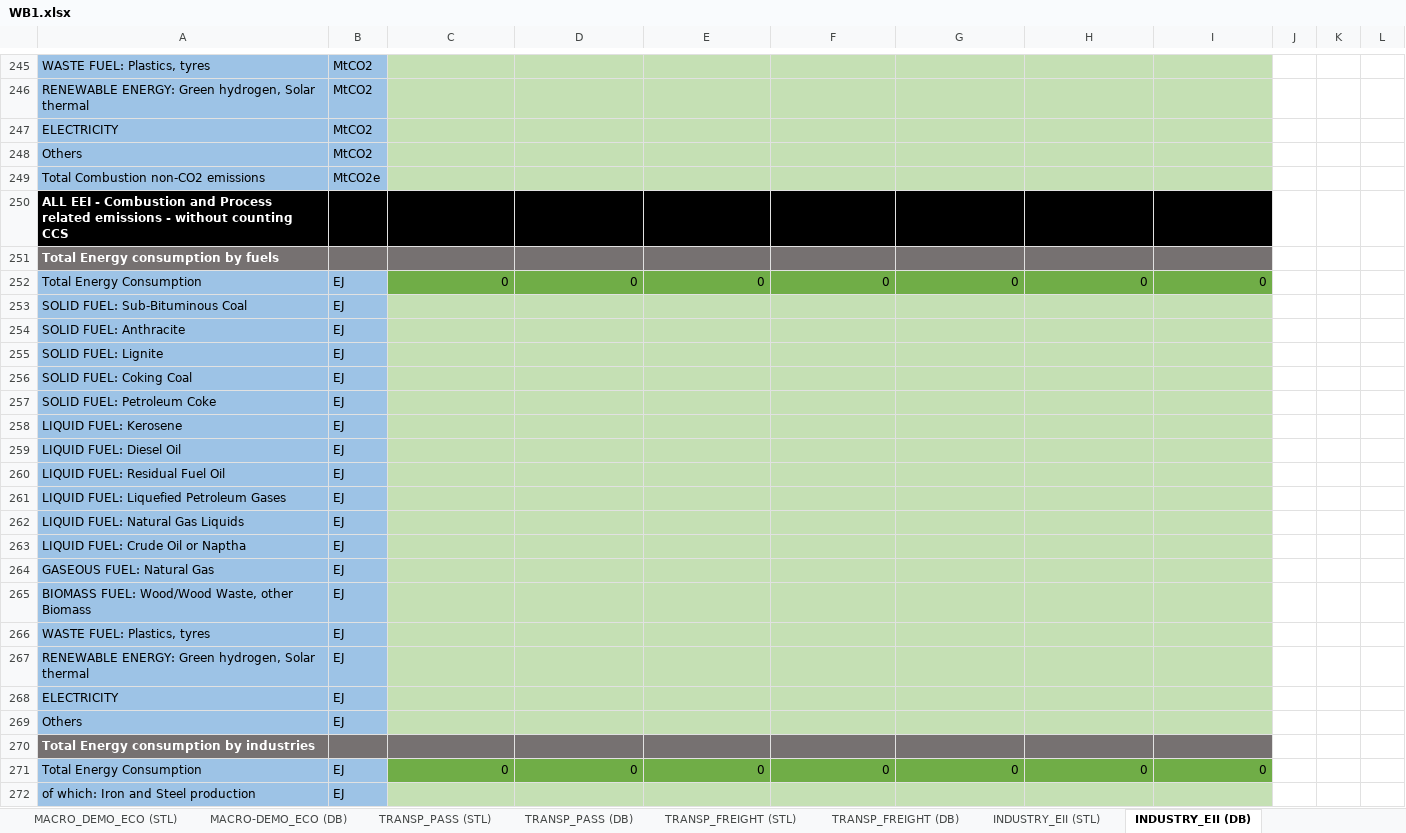
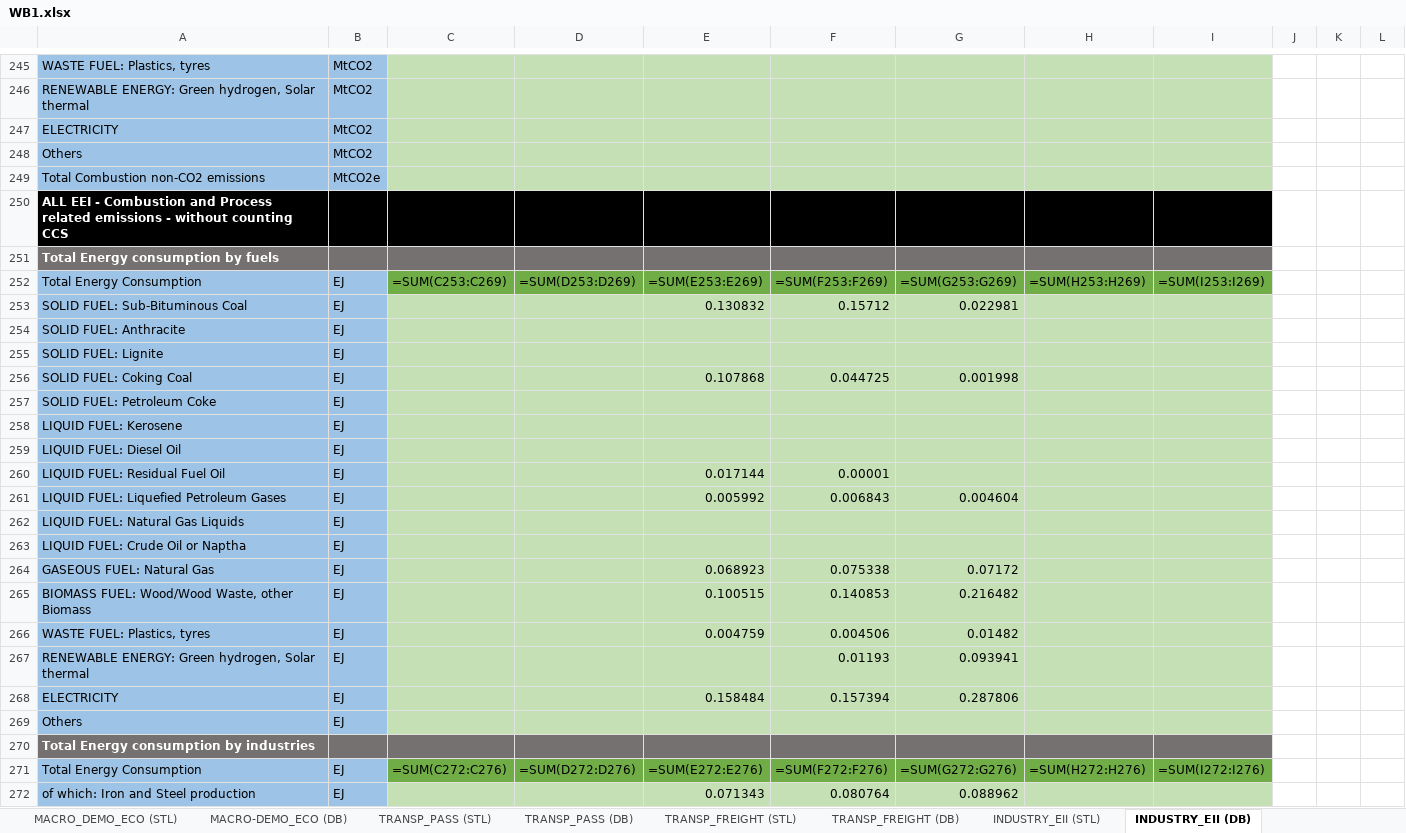
Before and after one commit to BryceMcCall/DDPTemplateAutomationV2, an Excel workbook: input/WB1.xlsx, sheet INDUSTRY_EII (DB), drawn as a sheet; only a part is shown, gaps mark what is left out; values as stored, in another font and other column widths than the file's, no borders; formulas without a stored value are shown as written; removed rows and columns are numbered as before the commit, all else as after; the diff covers the shown part only; the diff names each change by its address in the sheet, - before the commit and + after, or states it on an @@ line.

```diff
--- a/input/WB1.xlsx (sheet INDUSTRY_EII (DB))
+++ b/input/WB1.xlsx (sheet INDUSTRY_EII (DB))
-row 252: Total Energy Consumption | EJ | 0 | 0 | 0 | 0 | 0 | 0 | 0
+row 252: Total Energy Consumption | EJ | =SUM(C253:C269) | =SUM(D253:D269) | =SUM(E253:E269) | =SUM(F253:F269) | =SUM(G253:G269) | =SUM(H253:H269) | =SUM(I253:I269)
-E253: (empty)
+E253: 0.130832
-F253: (empty)
+F253: 0.15712
-G253: (empty)
+G253: 0.022981
-E256: (empty)
+E256: 0.107868
-F256: (empty)
+F256: 0.044725
-G256: (empty)
+G256: 0.001998
-E260: (empty)
+E260: 0.017144
-F260: (empty)
+F260: 0.00001
-E261: (empty)
+E261: 0.005992
-F261: (empty)
+F261: 0.006843
-G261: (empty)
+G261: 0.004604
-E264: (empty)
+E264: 0.068923
-F264: (empty)
+F264: 0.075338
-G264: (empty)
+G264: 0.07172
-E265: (empty)
+E265: 0.100515
-F265: (empty)
+F265: 0.140853
-G265: (empty)
+G265: 0.216482
-E266: (empty)
+E266: 0.004759
-F266: (empty)
+F266: 0.004506
-G266: (empty)
+G266: 0.01482
-F267: (empty)
+F267: 0.01193
-G267: (empty)
+G267: 0.093941
-E268: (empty)
+E268: 0.158484
-F268: (empty)
+F268: 0.157394
-G268: (empty)
+G268: 0.287806
-row 271: Total Energy Consumption | EJ | 0 | 0 | 0 | 0 | 0 | 0 | 0
+row 271: Total Energy Consumption | EJ | =SUM(C272:C276) | =SUM(D272:D276) | =SUM(E272:E276) | =SUM(F272:F276) | =SUM(G272:G276) | =SUM(H272:H276) | =SUM(I272:I276)
-E272: (empty)
+E272: 0.071343
-F272: (empty)
+F272: 0.080764
-G272: (empty)
+G272: 0.088962
```
Also changed, not shown: 64 added rows, 64 removed rows, 58 moved rows and 103 edited cells elsewhere in this sheet, sheet NATIONAL OVERVIEW (DB), sheet TRANSP_PASS (DB), sheet INDUSTRY_Light (DB), sheet OTHER ENERGY INDUSTRIES (DB), sheet POWER (DB), sheet AFOLU (DB), 21 more sheets, input/SetsAndMaps.xlsm, input/filters not in use/commerce_filters.xlsx, 36 other files.
